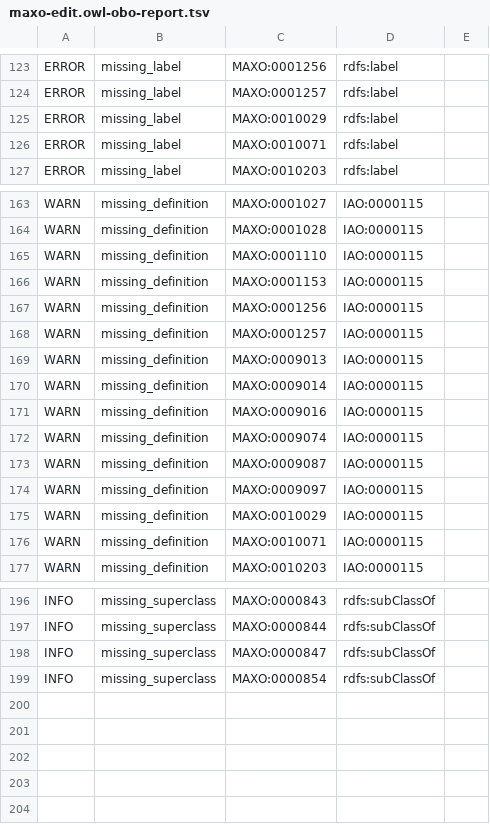
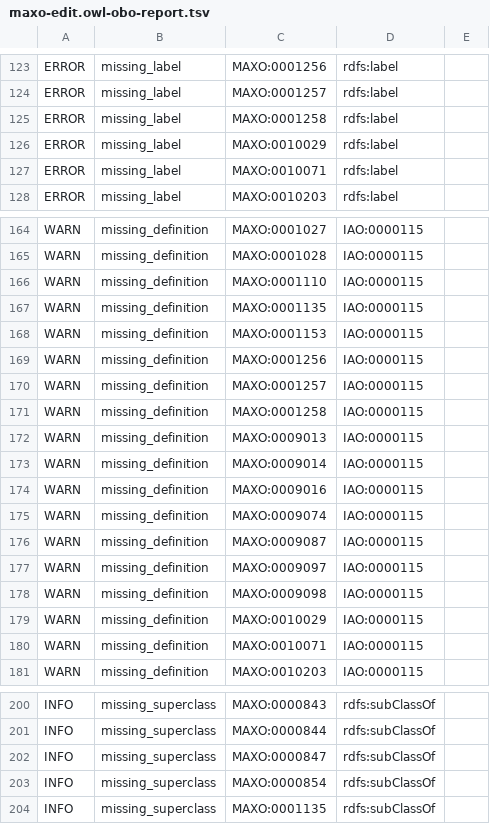
Before and after one commit to monarch-initiative/MAxO, a TSV file: src/ontology/reports/maxo-edit.owl-obo-report.tsv, drawn as a sheet; only a part is shown, gaps mark what is left out; the diff names each change by its address in the sheet, - before the commit and + after, or states it on an @@ line.

```diff
--- a/src/ontology/reports/maxo-edit.owl-obo-report.tsv
+++ b/src/ontology/reports/maxo-edit.owl-obo-report.tsv
+row 125: ERROR | missing_label | MAXO:0001258 | rdfs:label
+row 167: WARN | missing_definition | MAXO:0001135 | IAO:0000115
+row 171: WARN | missing_definition | MAXO:0001258 | IAO:0000115
+row 178: WARN | missing_definition | MAXO:0009098 | IAO:0000115
+row 204: INFO | missing_superclass | MAXO:0001135 | rdfs:subClassOf
```
Also changed, not shown: 26 other files.
